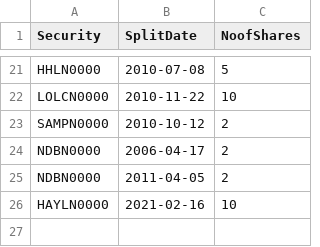
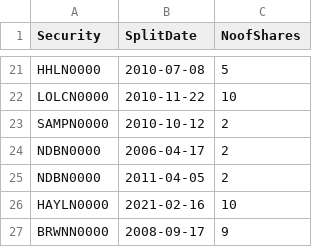
Before and after one commit to dratnadiwakara/fin4820, a CSV file: splits.csv, drawn as a sheet; only a part is shown, gaps mark what is left out; the diff names each change by its address in the sheet, - before the commit and + after, or states it on an @@ line.

Commit message:
Update splits.csv

```diff
--- a/splits.csv
+++ b/splits.csv
+row 27: BRWNN0000 | 2008-09-17 | 9
```
